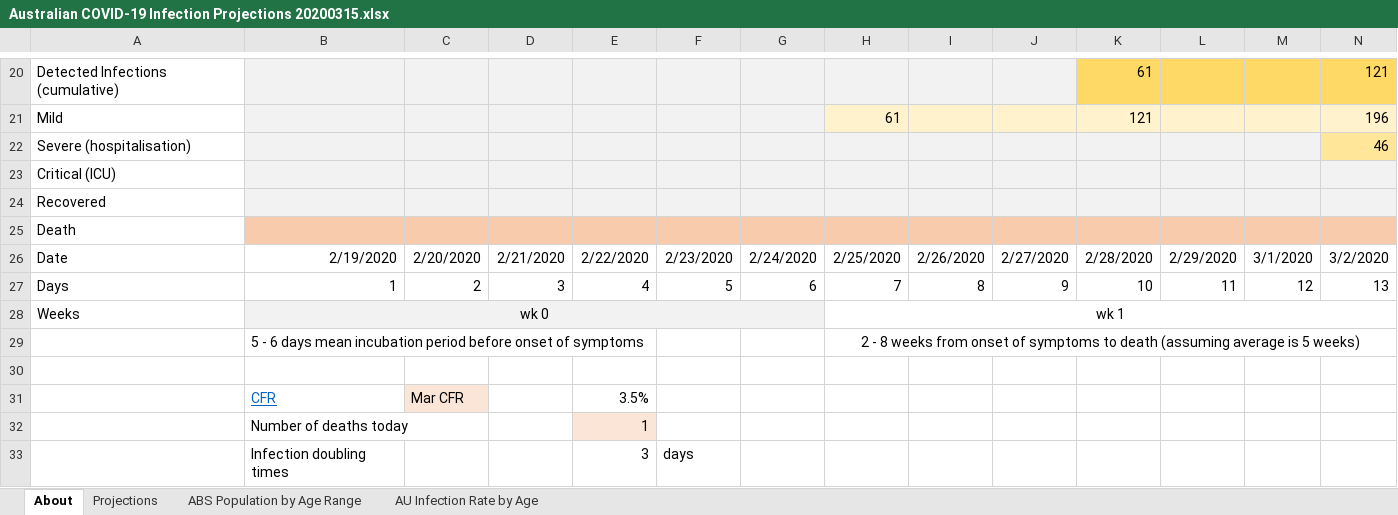
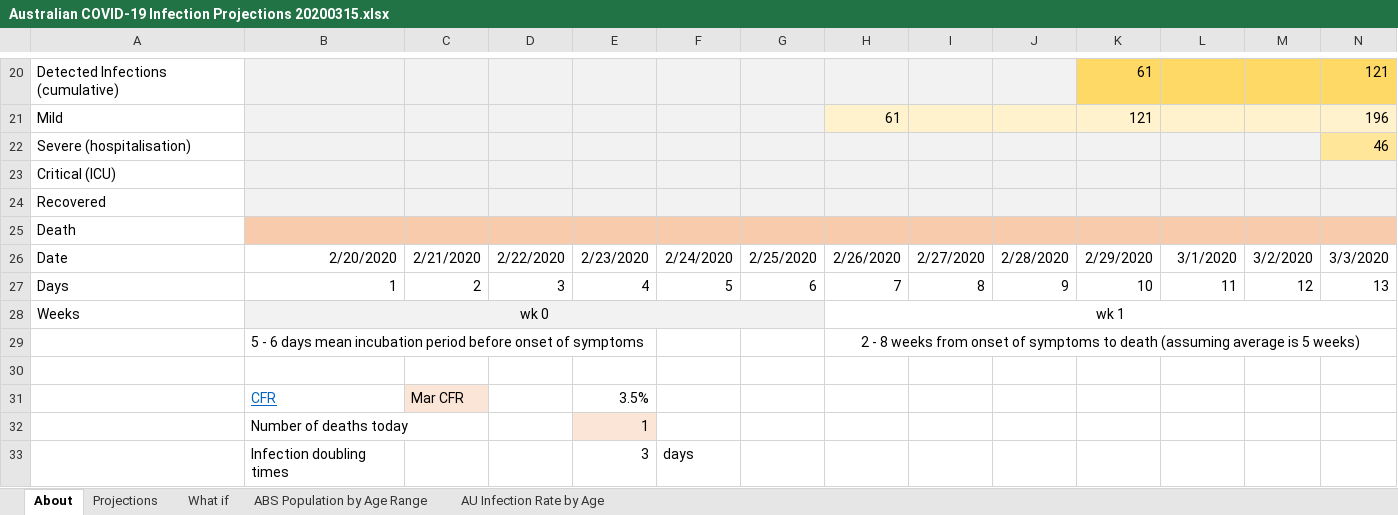
Before and after one commit to AndyArch11/Aus-COVID-19-Projections, an Excel workbook: Australian COVID-19 Infection Projections 20200315.xlsx, sheet About, drawn as a sheet; only a part is shown, gaps mark what is left out; values as stored, in another font and other column widths than the file's, no borders; charts and pictures not drawn; the diff covers the shown part only; the diff names each change by its address in the sheet, - before the commit and + after, or states it on an @@ line.

```diff
--- a/Australian COVID-19 Infection Projections 20200315.xlsx (sheet About)
+++ b/Australian COVID-19 Infection Projections 20200315.xlsx (sheet About)
+sheet tab: What if
-B26: 2/19/2020
+B26: 2/20/2020
-C26: 2/20/2020
+C26: 2/21/2020
-D26: 2/21/2020
+D26: 2/22/2020
-E26: 2/22/2020
+E26: 2/23/2020
-F26: 2/23/2020
+F26: 2/24/2020
-G26: 2/24/2020
+G26: 2/25/2020
-H26: 2/25/2020
+H26: 2/26/2020
-I26: 2/26/2020
+I26: 2/27/2020
-J26: 2/27/2020
+J26: 2/28/2020
-K26: 2/28/2020
+K26: 2/29/2020
-L26: 2/29/2020
+L26: 3/1/2020
-M26: 3/1/2020
+M26: 3/2/2020
-N26: 3/2/2020
+N26: 3/3/2020
```
Also changed, not shown: 28 edited cells elsewhere in this sheet, sheet Projections, formulas that keep their value, hidden cells, charts or pictures.
